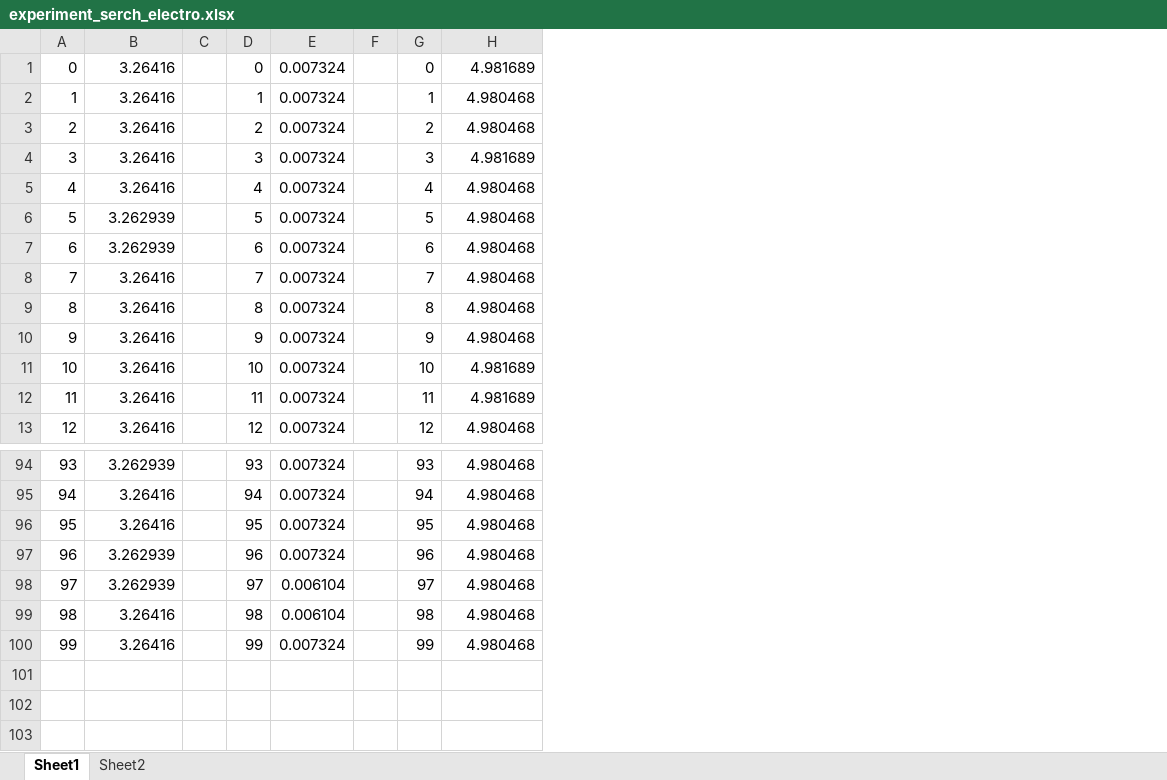
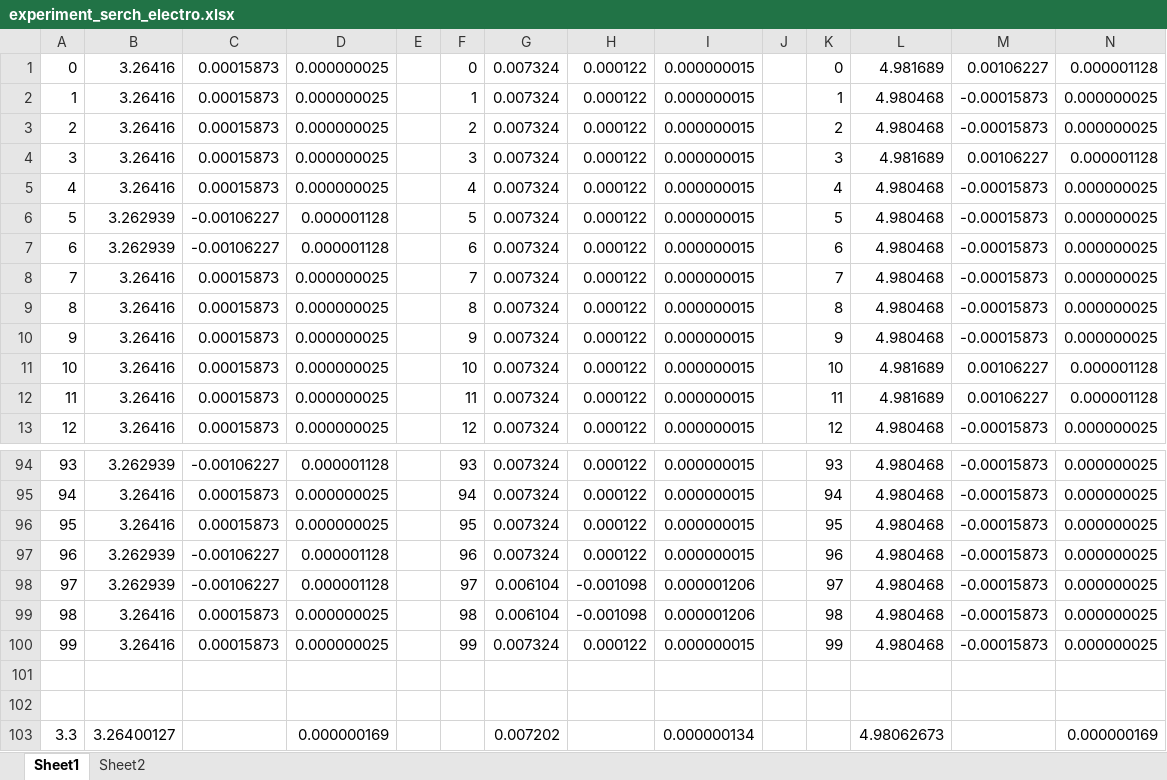
Before and after one commit to sumaa0219/Task-for-TMCIT, an Excel workbook: 3rd_experiment/EE_Measurement/m20060/experiment_serch_electro.xlsx, sheet Sheet1, drawn as a sheet; only a part is shown, gaps mark what is left out; values as stored, in another font and other column widths than the file's, no borders; the diff names each change by its address in the sheet, - before the commit and + after, or states it on an @@ line.

Commit message:
excel update

```diff
--- a/3rd_experiment/EE_Measurement/m20060/experiment_serch_electro.xlsx (sheet Sheet1)
+++ b/3rd_experiment/EE_Measurement/m20060/experiment_serch_electro.xlsx (sheet Sheet1)
+column C, rows 1-13: 0.00015873 | 0.00015873 | 0.00015873 | 0.00015873 | 0.00015873 | -0.00106227 | -0.00106227 | 0.00015873 | 0.00015873 | 0.00015873 | 0.00015873 | 0.00015873 | 0.00015873; rows 94-100: -0.00106227 | 0.00015873 | 0.00015873 | -0.00106227 | -0.00106227 | 0.00015873 | 0.00015873
+column D, rows 1-13: 0.000000025 | 0.000000025 | 0.000000025 | 0.000000025 | 0.000000025 | 0.000001128 | 0.000001128 | 0.000000025 | 0.000000025 | 0.000000025 | 0.000000025 | 0.000000025 | 0.000000025; rows 94-100: 0.000001128 | 0.000000025 | 0.000000025 | 0.000001128 | 0.000001128 | 0.000000025 | 0.000000025
+column H, rows 1-13: all 0.000122; rows 94-100: 0.000122 | 0.000122 | 0.000122 | 0.000122 | -0.001098 | -0.001098 | 0.000122
+column I, rows 1-13: all 0.000000015; rows 94-100: 0.000000015 | 0.000000015 | 0.000000015 | 0.000000015 | 0.000001206 | 0.000001206 | 0.000000015
+column M, rows 1-13: 0.00106227 | -0.00015873 | -0.00015873 | 0.00106227 | -0.00015873 | -0.00015873 | -0.00015873 | -0.00015873 | -0.00015873 | -0.00015873 | 0.00106227 | 0.00106227 | -0.00015873; rows 94-100: all -0.00015873
+column N, rows 1-13: 0.000001128 | 0.000000025 | 0.000000025 | 0.000001128 | 0.000000025 | 0.000000025 | 0.000000025 | 0.000000025 | 0.000000025 | 0.000000025 | 0.000001128 | 0.000001128 | 0.000000025; rows 94-100: all 0.000000025
+row 101: (empty)
+row 102: (empty)
+row 103: 3.3 | 3.26400127 |  | 0.000000169 |  |  | 0.007202 |  | 0.000000134 |  |  | 4.98062673 |  | 0.000000169
```
Also changed, not shown: 6 other files.
